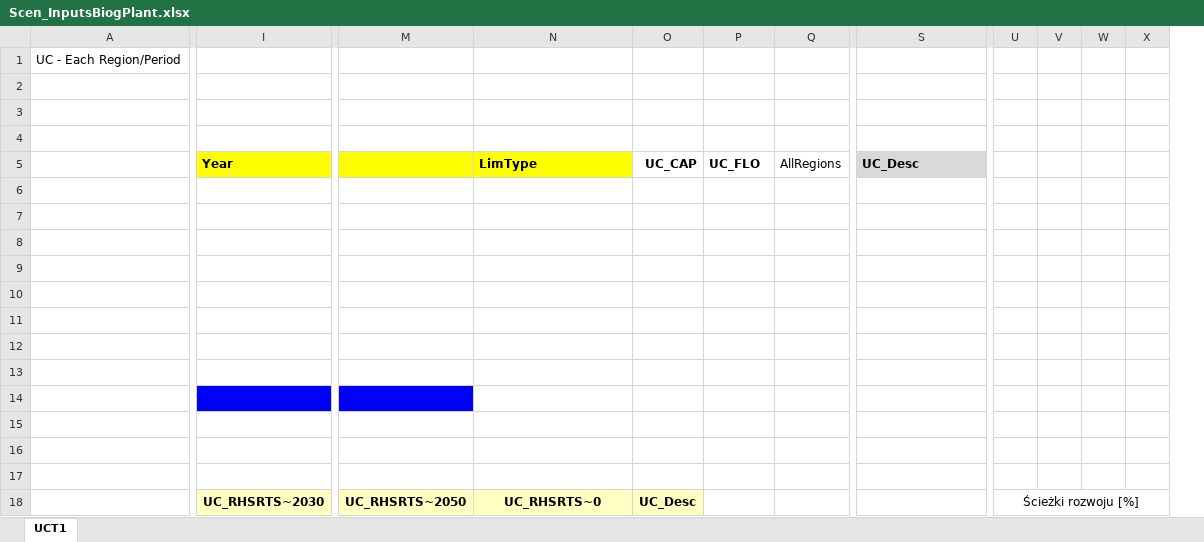
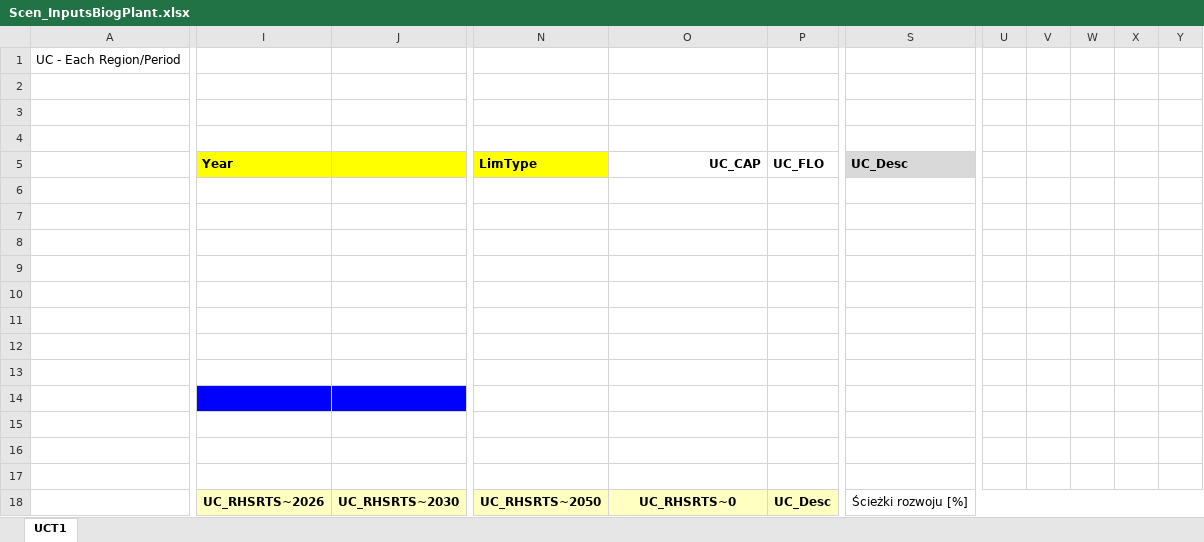
Before and after one commit to przeszut/AGR_wyizolowany, an Excel workbook: SuppXLS/Scen_InputsBiogPlant.xlsx, sheet UCT1, drawn as a sheet; only a part is shown, gaps mark what is left out; values as stored, in another font and other column widths than the file's, no borders; charts and pictures not drawn; removed rows and columns are numbered as before the commit, all else as after; the diff covers the shown part only; the diff names each change by its address in the sheet, - before the commit and + after, or states it on an @@ line.

```diff
--- a/SuppXLS/Scen_InputsBiogPlant.xlsx (sheet UCT1)
+++ b/SuppXLS/Scen_InputsBiogPlant.xlsx (sheet UCT1)
+column I (Year), row 18: UC_RHSRTS~2026
-column O (UC_CAP), row 18: UC_Desc
-column Q (AllRegions), empty
+column W, empty
-J5: Year
+J5: (empty)
-N5: (empty)
+N5: LimType
-O5: LimType
+O5: UC_CAP
@@ O5 fill: #FFFF00 → none, alignment: left → right @@
-N14 fill: #0000FF
+N14 fill: none
-P18 (UC_FLO): (empty)
+P18 (UC_FLO): UC_Desc
-P18 fill: none
+P18 fill: #FFFFC1
-S18 (UC_Desc): (empty)
+S18 (UC_Desc): Ścieżki rozwoju [%]
+S18:AB18 merged
-U18: Ścieżki rozwoju [%]
+U18: (empty)
-U18:AA18 merged
```
Also changed, not shown: 1 added column, 14 edited cells, cell formats and merged cells elsewhere in this sheet, formulas that keep their value, SubRES_TMPL/SubRES_NewTechs.xlsx, SysSettings.xlsx, 5 other files.
